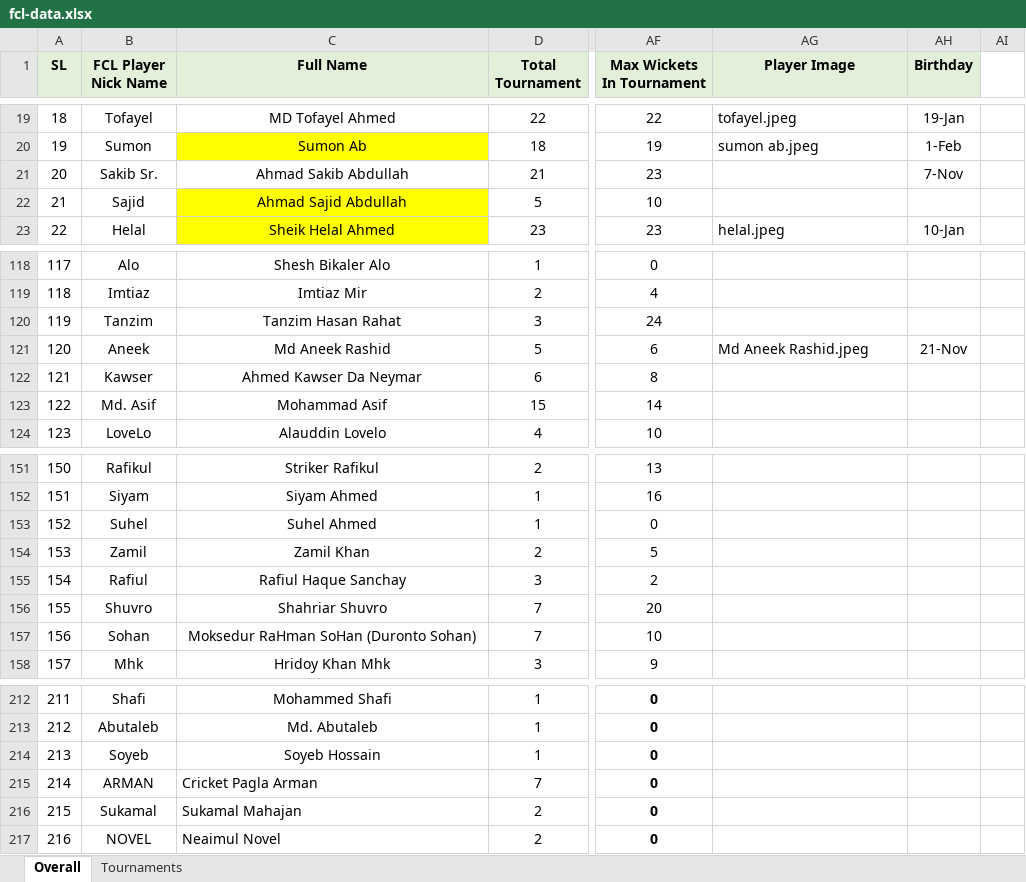
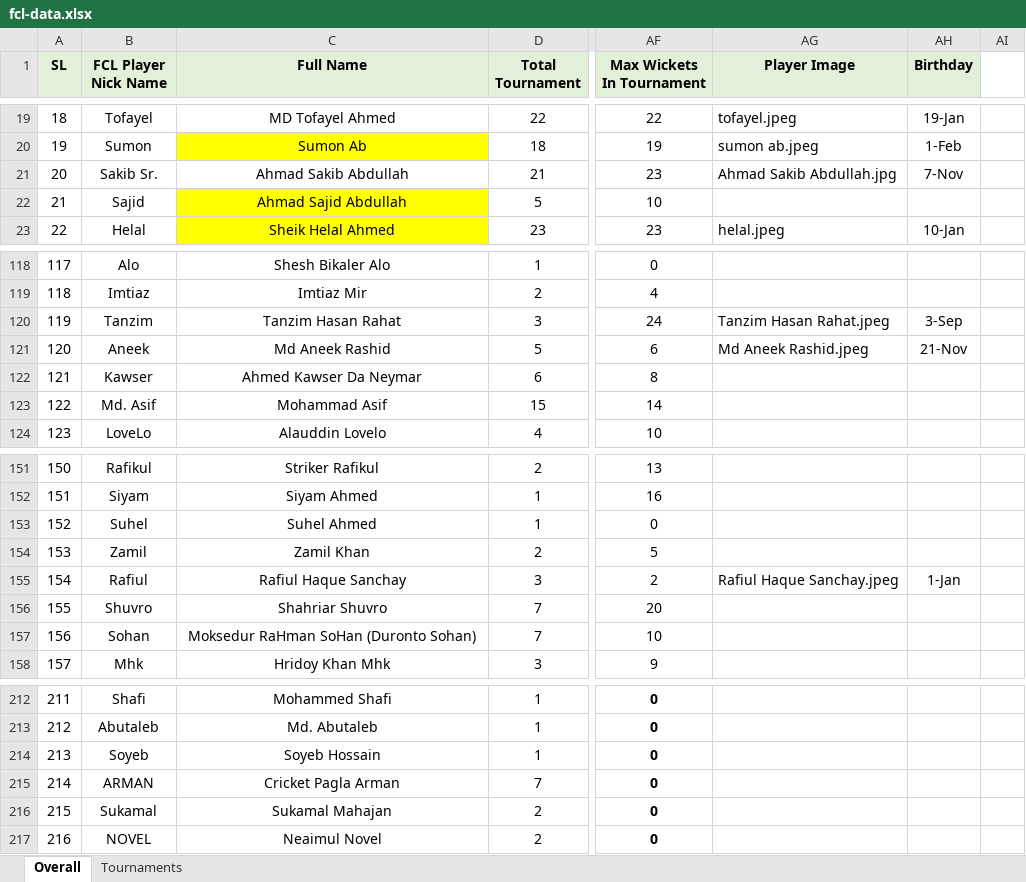
Before and after one commit to arifjiadbd/fcl, an Excel workbook: public/fcl-data.xlsx, sheet Overall, drawn as a sheet; only a part is shown, gaps mark what is left out; values as stored, in another font and other column widths than the file's, no borders; conditional formats not drawn; the diff names each change by its address in the sheet, - before the commit and + after, or states it on an @@ line.

```diff
--- a/public/fcl-data.xlsx (sheet Overall)
+++ b/public/fcl-data.xlsx (sheet Overall)
-AG21 (Player Image): (empty)
+AG21 (Player Image): Ahmad Sakib Abdullah.jpg
-AG120 (Player Image): (empty)
+AG120 (Player Image): Tanzim Hasan Rahat.jpeg
-AH120 (Birthday): (empty)
+AH120 (Birthday): 3-Sep
-AG155 (Player Image): (empty)
+AG155 (Player Image): Rafiul Haque Sanchay.jpeg
-AH155 (Birthday): (empty)
+AH155 (Birthday): 1-Jan
-C215:C217 alignment: left
+C215:C217 alignment: center
```
Also changed, not shown: 2 other files.
